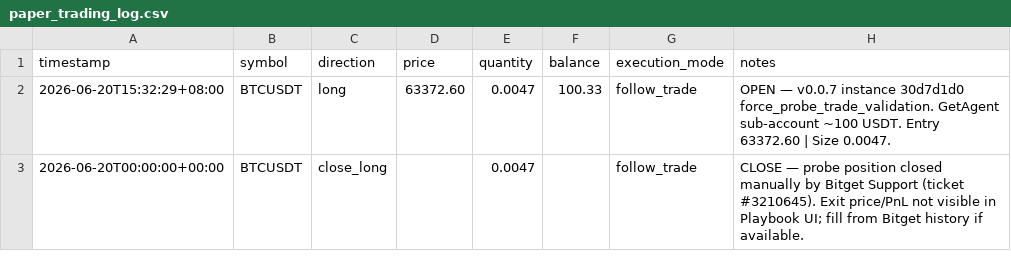
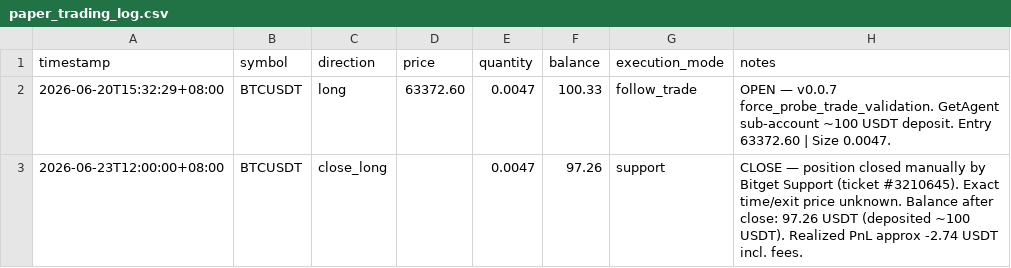
Before and after one commit to CryptoBourse/bitget-hackathon-smc-btc-agent, a CSV file: evidence/paper_trading_log.csv, drawn as a sheet.

Commit message:
Log probe close: Bitget Support 2026-06-23, balance 97.26 USDT

```diff
--- a/evidence/paper_trading_log.csv
+++ b/evidence/paper_trading_log.csv
@@ -1,3 +1,3 @@
 timestamp,symbol,direction,price,quantity,balance,execution_mode,notes
-2026-06-20T15:32:29+08:00,BTCUSDT,long,63372.60,0.0047,100.33,follow_trade,"OPEN — v0.0.7 instance 30d7d1d0 force_probe_trade_validation. GetAgent sub-account ~100 USDT. Entry 63372.60 | Size 0.0047."
-2026-06-20T00:00:00+00:00,BTCUSDT,close_long,,0.0047,,follow_trade,"CLOSE — probe position closed manually by Bitget Support (ticket #3210645). Exit price/PnL not visible in Playbook UI; fill from Bitget history if available."
+2026-06-20T15:32:29+08:00,BTCUSDT,long,63372.60,0.0047,100.33,follow_trade,"OPEN — v0.0.7 force_probe_trade_validation. GetAgent sub-account ~100 USDT deposit. Entry 63372.60 | Size 0.0047."
+2026-06-23T12:00:00+08:00,BTCUSDT,close_long,,0.0047,97.26,support,"CLOSE — position closed manually by Bitget Support (ticket #3210645). Exact time/exit price unknown. Balance after close: 97.26 USDT (deposited ~100 USDT). Realized PnL approx -2.74 USDT incl. fees."
```
Also changed, not shown: 1 other file.
